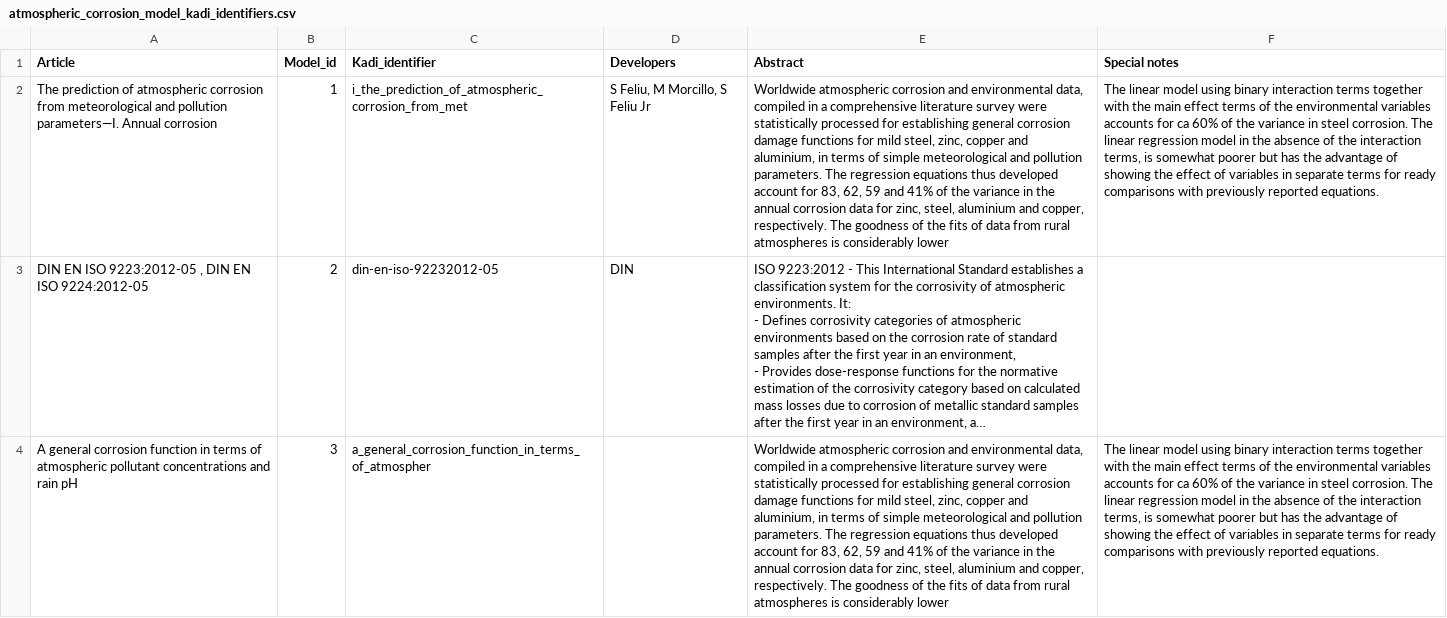
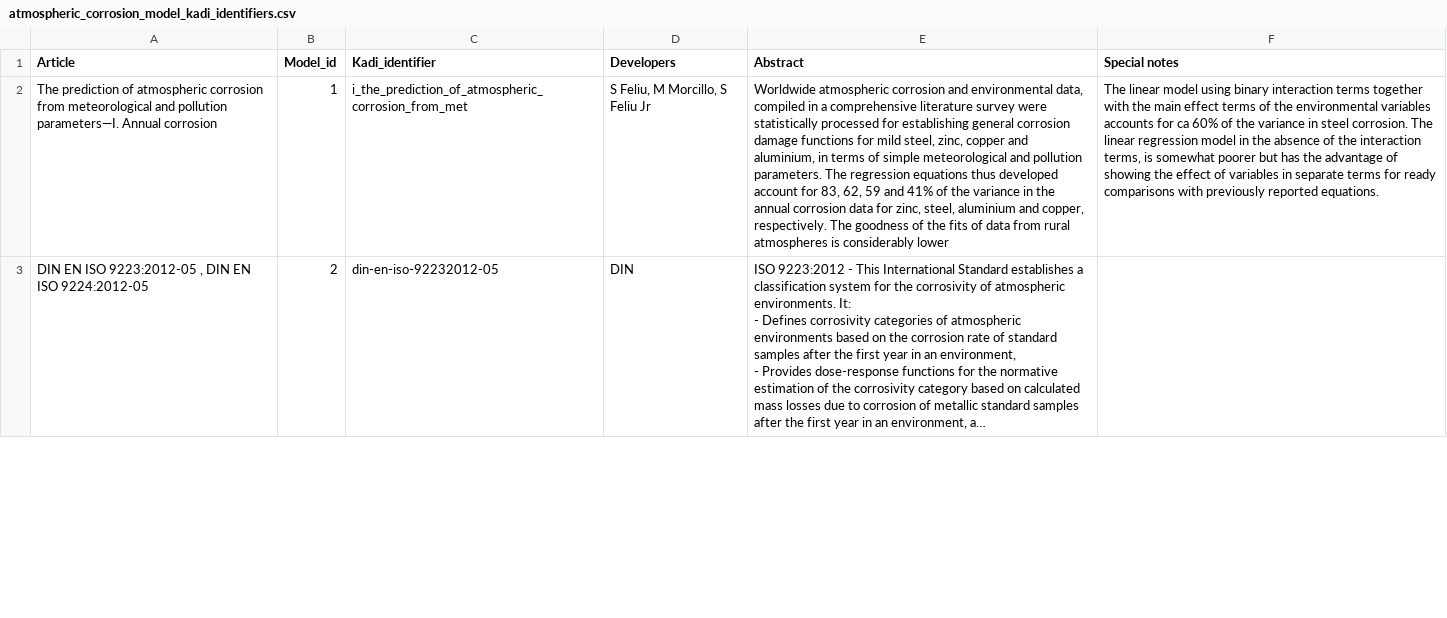
Before and after one commit to Institute-of-Surface-Science/CorWiz, a CSV file: data/atmospheric_corrosion_model_kadi_identifiers.csv, drawn as a sheet; only a part is shown; long unchanged cells end in …; removed rows and columns are numbered as before the commit, all else as after; the diff covers the shown part only; the diff names each change by its address in the sheet, - before the commit and + after, or states it on an @@ line.

Commit message:
added 3rd atmospheric model and bug fixes

```diff
--- a/data/atmospheric_corrosion_model_kadi_identifiers.csv
+++ b/data/atmospheric_corrosion_model_kadi_identifiers.csv
-row 4: A general corrosion function in terms of atmospheric pollutant concentrations and rain pH | 3 | a_general_corrosion_function_in_terms_of_atmospher |  | Worldwide atmospheric corrosion and environmental data, compiled in a comprehensive literature survey were statistically processed for establishing general corrosion damage functions for mild steel, zinc, copper and aluminium, in terms of simple meteorological and pollution parameters. The regression equations thus developed account for 83, 62, 59 and 41% of the variance in the annual corrosion data for zinc, steel, aluminium and copper, respectively. The goodness of the fits of data from rural atmospheres is considerably lower | The linear model using binary interaction terms together with the main effect terms of the environmental variables accounts for ca 60% of the variance in steel corrosion. The linear regression model in the absence of the interaction terms, is somewhat poorer but has the advantage of showing the effect of variables in separate terms for ready comparisons with previously reported equations.
```
Also changed, not shown: 1 added row and 4 edited cells elsewhere in this file, 9 other files.
